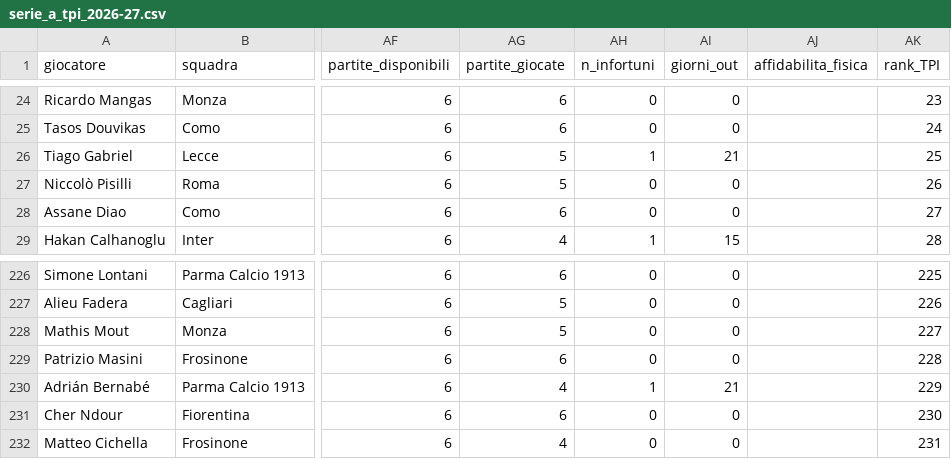
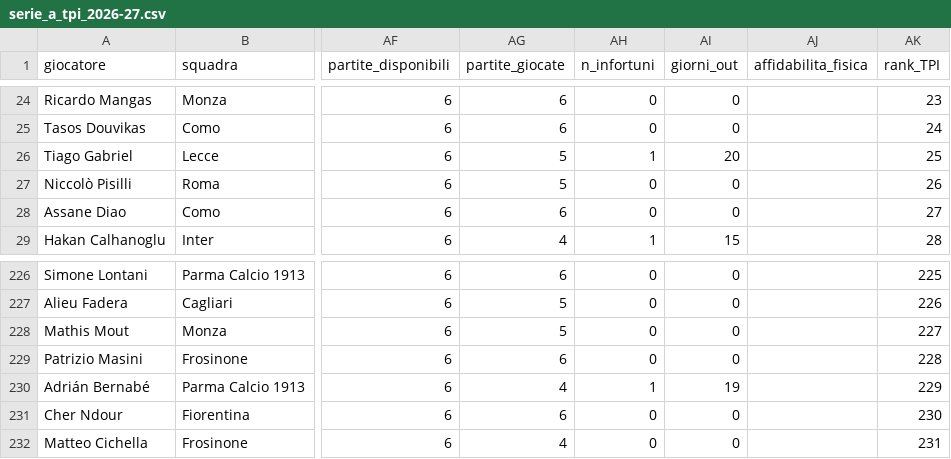
Before and after one commit to raffaeleciccone-analyst/serie-a-index, a CSV file: serie_a_tpi_2026-27.csv, drawn as a sheet; only a part is shown, gaps mark what is left out; the diff names each change by its address in the sheet, - before the commit and + after, or states it on an @@ line.

Commit message:
Validazione in corso senza voti dell'anno prima, rientri dagli infortuni veri
Sulla stagione in corso l'accordo coi voti Fantacalcio e la struttura del primo
gruppo non si misurano piu' con gli elenchi a mano della 2025-26: risultano non
applicabili, e la pagina lo dice. Nell'archivio 2025-26 un infortunio finisce
alla prima partita giocata, non alla data prevista scritta a mano; la
validazione 2025-26 e' rimisurata. Classifica e TPI non cambiano.

```diff
--- a/serie_a_tpi_2026-27.csv
+++ b/serie_a_tpi_2026-27.csv
-AI26 (giorni_out): 21
+AI26 (giorni_out): 20
-AI230 (giorni_out): 21
+AI230 (giorni_out): 19
```
Also changed, not shown: 7 other files.
